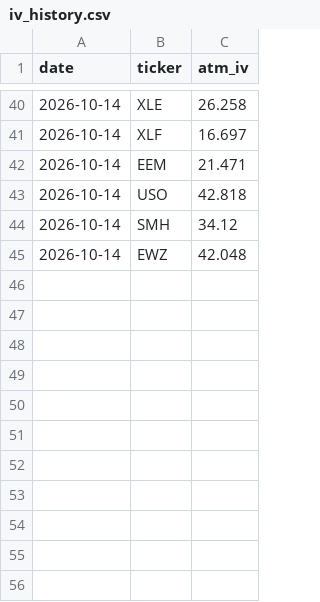
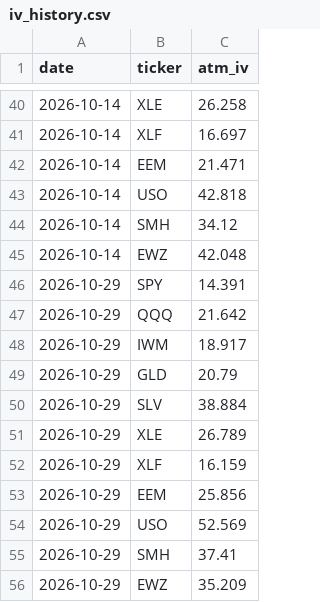
Before and after one commit to KaloFachikov/Short-Strangle-Scanner, a CSV file: iv_history.csv, drawn as a sheet; only a part is shown, gaps mark what is left out; the diff names each change by its address in the sheet, - before the commit and + after, or states it on an @@ line.

```diff
--- a/iv_history.csv
+++ b/iv_history.csv
+row 46: 2026-10-29 | SPY | 14.391
+row 47: 2026-10-29 | QQQ | 21.642
+row 48: 2026-10-29 | IWM | 18.917
+row 49: 2026-10-29 | GLD | 20.79
+row 50: 2026-10-29 | SLV | 38.884
+row 51: 2026-10-29 | XLE | 26.789
+row 52: 2026-10-29 | XLF | 16.159
+row 53: 2026-10-29 | EEM | 25.856
+row 54: 2026-10-29 | USO | 52.569
+row 55: 2026-10-29 | SMH | 37.41
+row 56: 2026-10-29 | EWZ | 35.209
```
Also changed, not shown: 1 other file.
